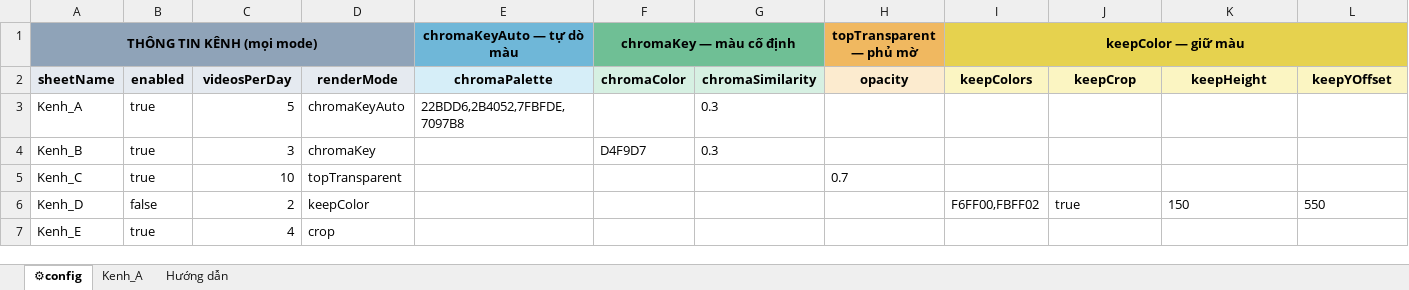
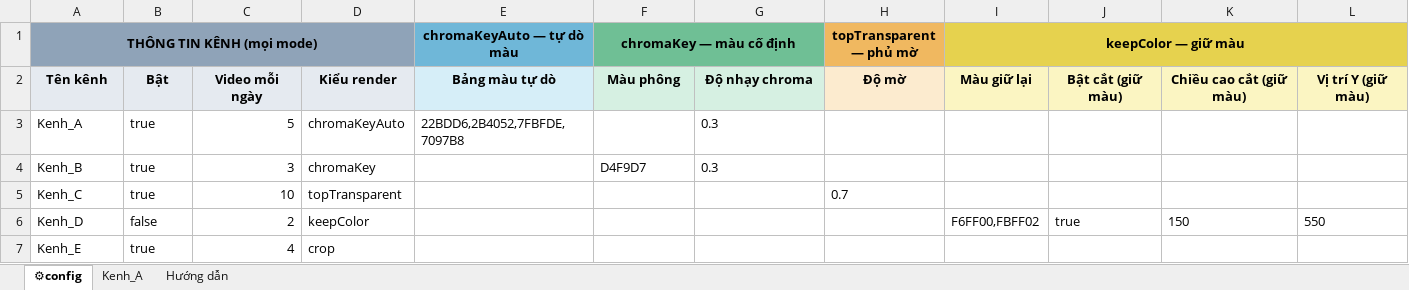
Before and after one commit to Theanhvu1501/cut-video, an Excel workbook: docs/sheet-mau/sheet-mau.xlsx, sheet ⚙config, drawn as a sheet; only a part is shown; values as stored, in another font and other column widths than the file's, no borders; removed rows and columns are numbered as before the commit, all else as after; rows hold the shown columns only; the diff names each change by its address in the sheet, - before the commit and + after, or states it on an @@ line.

```diff
--- a/docs/sheet-mau/sheet-mau.xlsx (sheet ⚙config)
+++ b/docs/sheet-mau/sheet-mau.xlsx (sheet ⚙config)
-row 2: sheetName | enabled | videosPerDay | renderMode | chromaPalette | chromaColor | chromaSimilarity | opacity | keepColors | keepCrop | keepHeight | keepYOffset
+row 2: Tên kênh | Bật | Video mỗi ngày | Kiểu render | Bảng màu tự dò | Màu phông | Độ nhạy chroma | Độ mờ | Màu giữ lại | Bật cắt (giữ màu) | Chiều cao cắt (giữ màu) | Vị trí Y (giữ màu)
```
Also changed, not shown: sheet Hướng dẫn.
